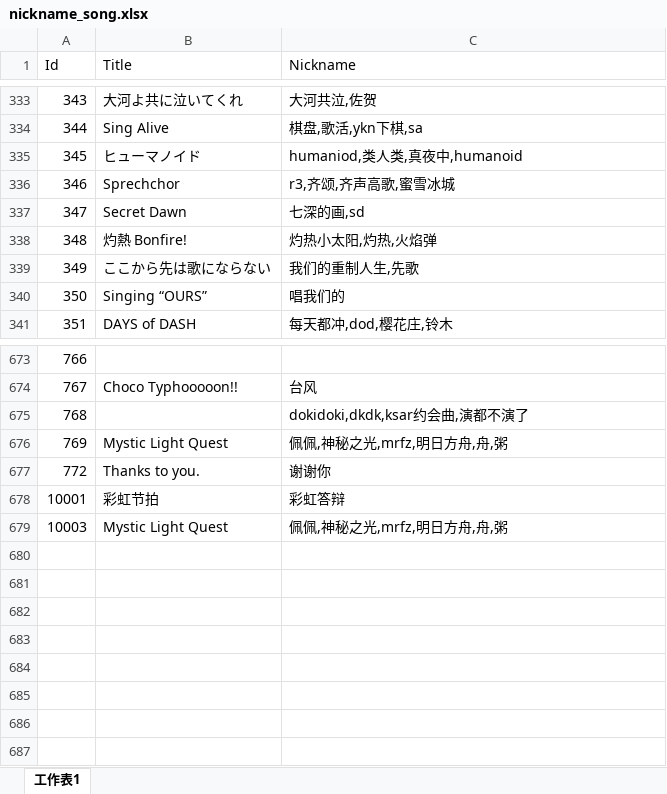
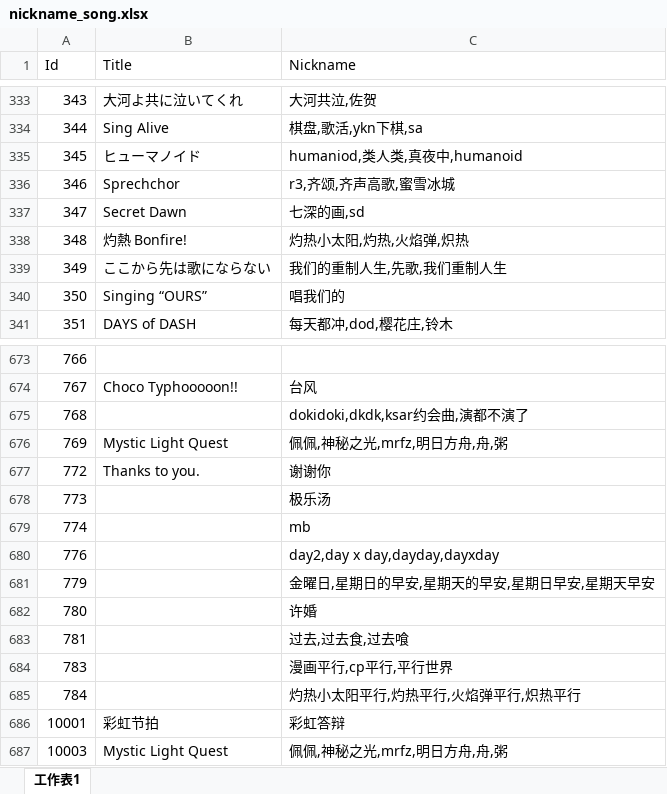
Before and after one commit to Kudryavka03/tsugu-bangdream-bot-backend, an Excel workbook: config/nickname_song.xlsx, sheet 工作表1, drawn as a sheet; only a part is shown, gaps mark what is left out; values as stored, in another font and other column widths than the file's, no borders; the diff names each change by its address in the sheet, - before the commit and + after, or states it on an @@ line.

Commit message:
更新歌曲昵称

```diff
--- a/config/nickname_song.xlsx (sheet 工作表1)
+++ b/config/nickname_song.xlsx (sheet 工作表1)
-C338 (Nickname): 灼热小太阳,灼热,火焰弹
+C338 (Nickname): 灼热小太阳,灼热,火焰弹,炽热
-C339 (Nickname): 我们的重制人生,先歌
+C339 (Nickname): 我们的重制人生,先歌,我们重制人生
+row 678: 773 |  | 极乐汤
+row 679: 774 |  | mb
+row 680: 776 |  | day2,day x day,dayday,dayxday
+row 681: 779 |  | 金曜日,星期日的早安,星期天的早安,星期日早安,星期天早安
+row 682: 780 |  | 许婚
+row 683: 781 |  | 过去,过去食,过去喰
+row 684: 783 |  | 漫画平行,cp平行,平行世界
+row 685: 784 |  | 灼热小太阳平行,灼热平行,火焰弹平行,炽热平行
```
